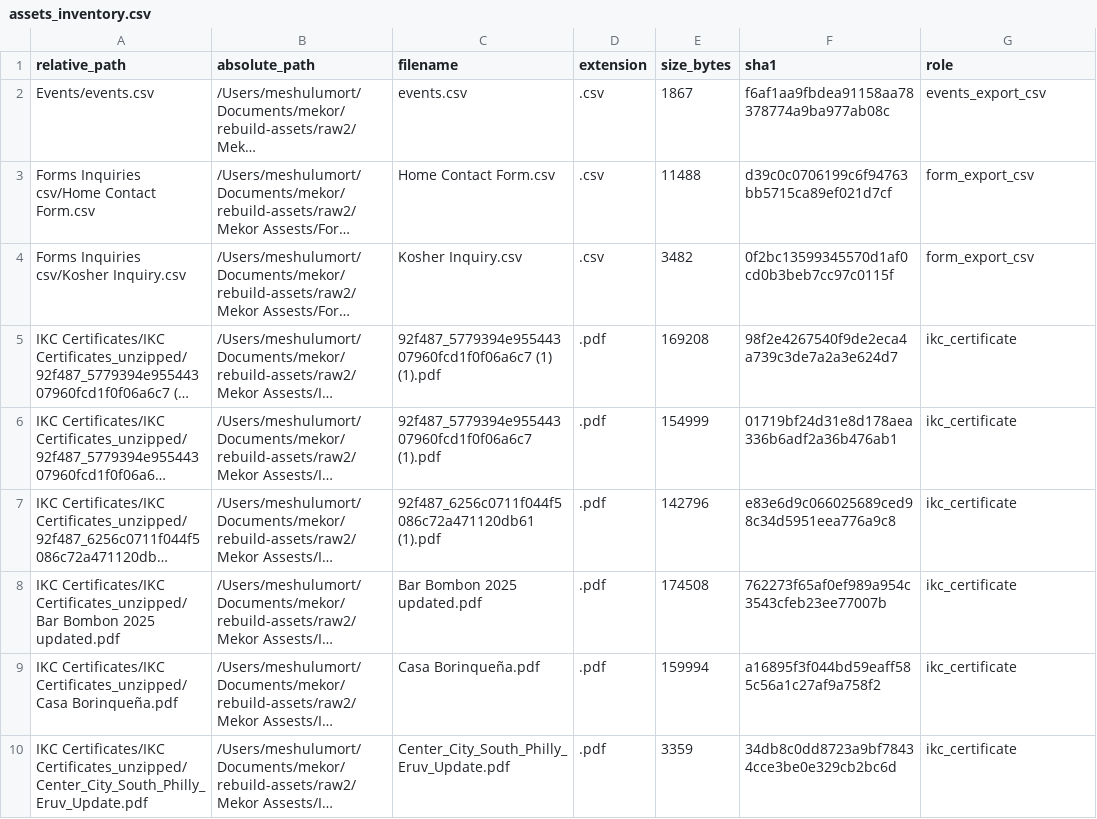
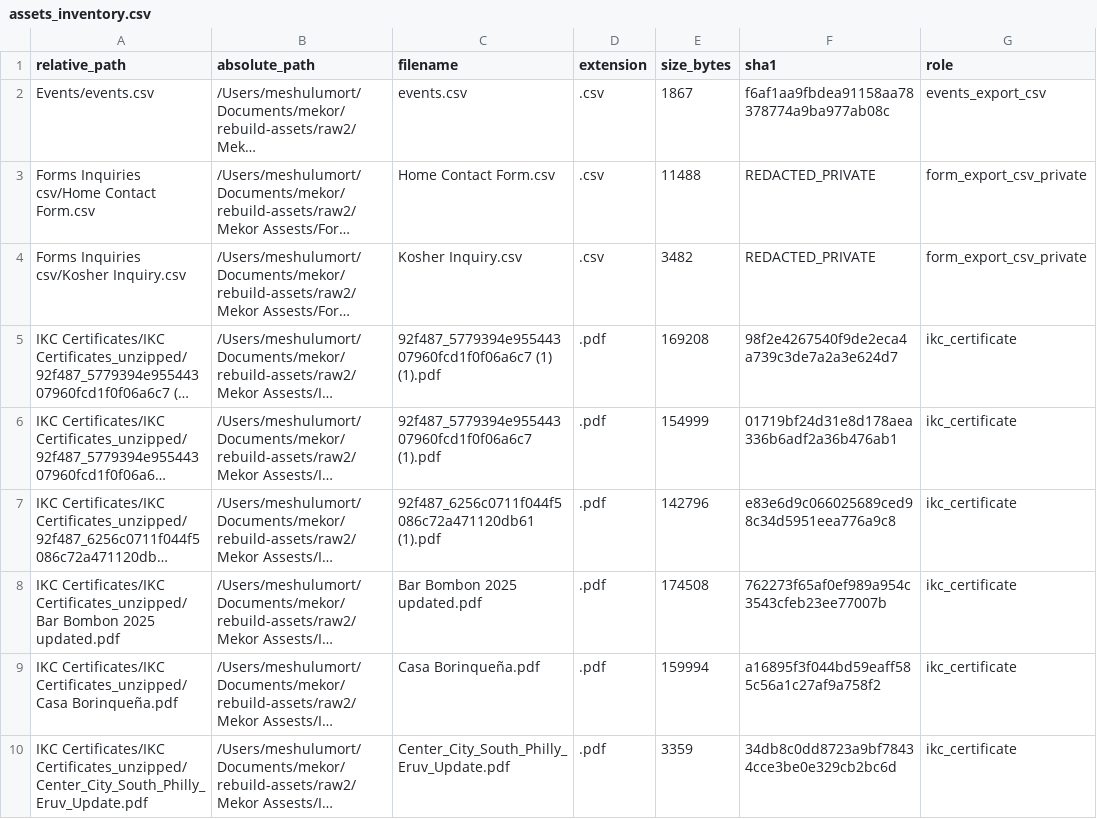
Before and after one commit to michaelort33/mekor, a CSV file: rebuild-assets/planning/assets_inventory.csv, drawn as a sheet; only a part is shown; long unchanged cells end in …; the diff names each change by its address in the sheet, - before the commit and + after, or states it on an @@ line.

```diff
--- a/rebuild-assets/planning/assets_inventory.csv
+++ b/rebuild-assets/planning/assets_inventory.csv
-F3 (sha1): d39c0c0706199c6f94763bb5715ca89ef021d7cf
+F3 (sha1): REDACTED_PRIVATE
-G3:G4 (role): form_export_csv
+G3:G4 (role): form_export_csv_private
-F4 (sha1): 0f2bc13599345570d1af0cd0b3beb7cc97c0115f
+F4 (sha1): REDACTED_PRIVATE
```
Also changed, not shown: 9 other files.
